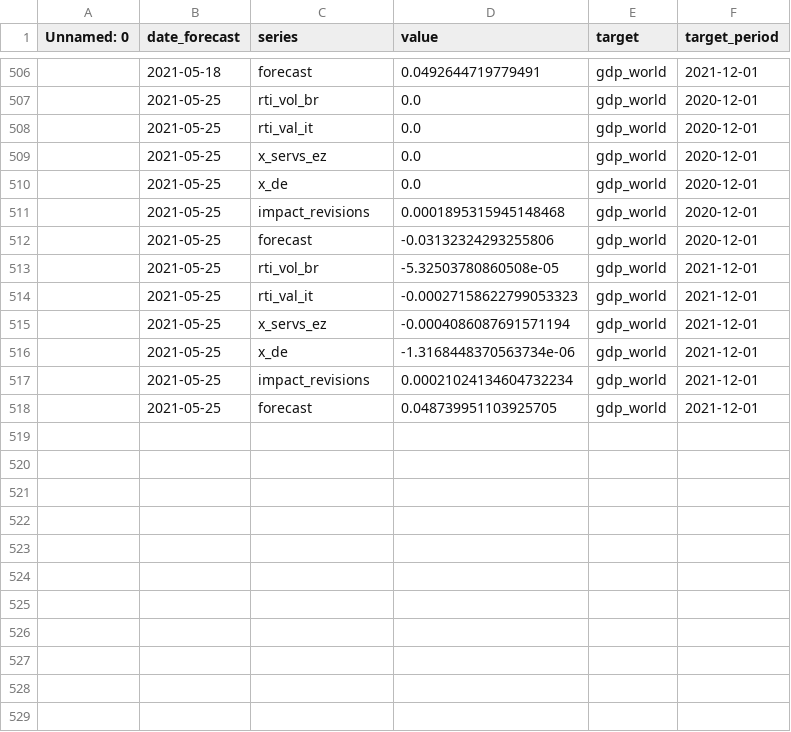
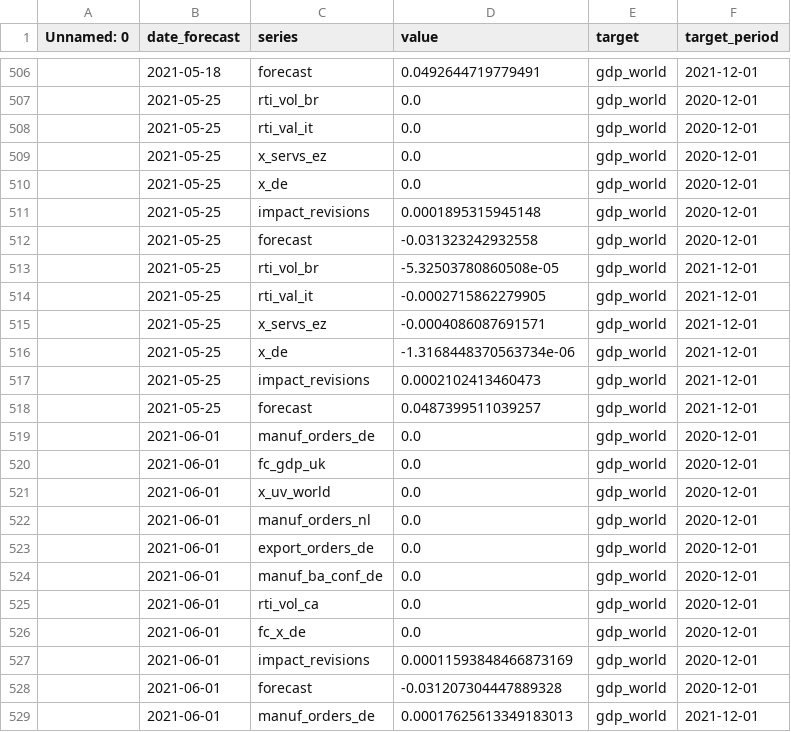
Before and after one commit to dhopp1-UNCTAD/unctad-nowcast-web, a CSV file: nowcasts/data/gdp.csv, drawn as a sheet; only a part is shown, gaps mark what is left out; the diff covers the shown part only.

```diff
--- a/nowcasts/data/gdp.csv
+++ b/nowcasts/data/gdp.csv
@@ -510,9 +510,20 @@ Unnamed: 0,date_forecast,series,value,target,target_period
 ,2021-05-25,x_de,0.0,gdp_world,2020-12-01
-,2021-05-25,impact_revisions,0.0001895315945148468,gdp_world,2020-12-01
-,2021-05-25,forecast,-0.03132324293255806,gdp_world,2020-12-01
+,2021-05-25,impact_revisions,0.0001895315945148,gdp_world,2020-12-01
+,2021-05-25,forecast,-0.031323242932558,gdp_world,2020-12-01
 ,2021-05-25,rti_vol_br,-5.32503780860508e-05,gdp_world,2021-12-01
-,2021-05-25,rti_val_it,-0.00027158622799053323,gdp_world,2021-12-01
-,2021-05-25,x_servs_ez,-0.0004086087691571194,gdp_world,2021-12-01
+,2021-05-25,rti_val_it,-0.0002715862279905,gdp_world,2021-12-01
+,2021-05-25,x_servs_ez,-0.0004086087691571,gdp_world,2021-12-01
 ,2021-05-25,x_de,-1.3168448370563734e-06,gdp_world,2021-12-01
-,2021-05-25,impact_revisions,0.00021024134604732234,gdp_world,2021-12-01
-,2021-05-25,forecast,0.048739951103925705,gdp_world,2021-12-01
+,2021-05-25,impact_revisions,0.0002102413460473,gdp_world,2021-12-01
+,2021-05-25,forecast,0.0487399511039257,gdp_world,2021-12-01
+,2021-06-01,manuf_orders_de,0.0,gdp_world,2020-12-01
+,2021-06-01,fc_gdp_uk,0.0,gdp_world,2020-12-01
+,2021-06-01,x_uv_world,0.0,gdp_world,2020-12-01
+,2021-06-01,manuf_orders_nl,0.0,gdp_world,2020-12-01
+,2021-06-01,export_orders_de,0.0,gdp_world,2020-12-01
+,2021-06-01,manuf_ba_conf_de,0.0,gdp_world,2020-12-01
+,2021-06-01,rti_vol_ca,0.0,gdp_world,2020-12-01
+,2021-06-01,fc_x_de,0.0,gdp_world,2020-12-01
+,2021-06-01,impact_revisions,0.00011593848466873169,gdp_world,2020-12-01
+,2021-06-01,forecast,-0.031207304447889328,gdp_world,2020-12-01
+,2021-06-01,manuf_orders_de,0.00017625613349183013,gdp_world,2021-12-01
```
Also changed, not shown: 9 added rows elsewhere in this file, nowcasts/data/actuals.csv, 2 other files.
